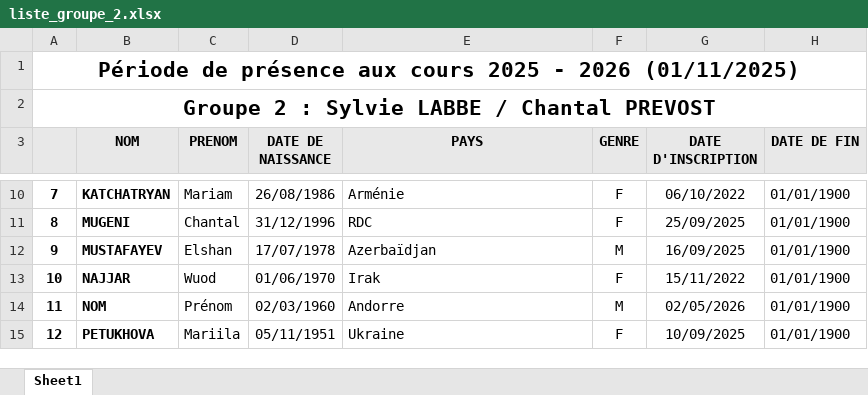
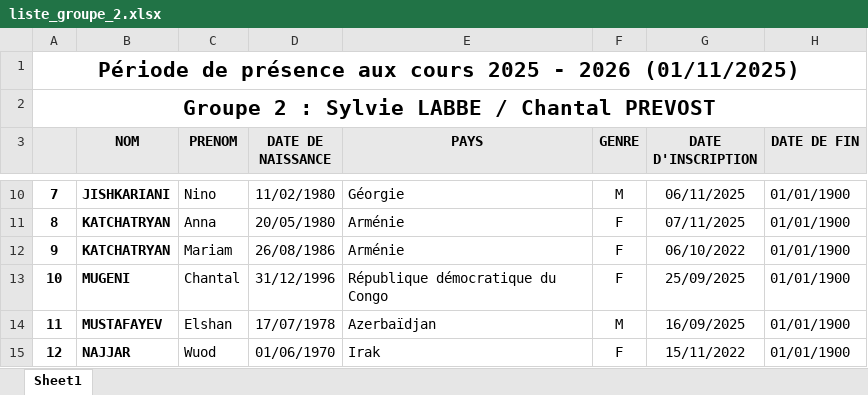
Before and after one commit to yves-22/ASTI, an Excel workbook: Excel/liste_groupe_2.xlsx, sheet Sheet1, drawn as a sheet; only a part is shown, gaps mark what is left out; values as stored, in another font and other column widths than the file's, no borders; the diff covers the shown part only; the diff names each change by its address in the sheet, - before the commit and + after, or states it on an @@ line.

```diff
--- a/Excel/liste_groupe_2.xlsx (sheet Sheet1)
+++ b/Excel/liste_groupe_2.xlsx (sheet Sheet1)
-B10 (NOM): KATCHATRYAN
+B10 (NOM): JISHKARIANI
-C10 (PRENOM): Mariam
+C10 (PRENOM): Nino
-D10 (DATE DE NAISSANCE): 26/08/1986
+D10 (DATE DE NAISSANCE): 11/02/1980
-E10 (PAYS): Arménie
+E10 (PAYS): Géorgie
-F10 (GENRE): F
+F10 (GENRE): M
-G10 (DATE D'INSCRIPTION): 06/10/2022
+G10 (DATE D'INSCRIPTION): 06/11/2025
-B11 (NOM): MUGENI
+B11 (NOM): KATCHATRYAN
-C11 (PRENOM): Chantal
+C11 (PRENOM): Anna
-D11 (DATE DE NAISSANCE): 31/12/1996
+D11 (DATE DE NAISSANCE): 20/05/1980
-E11 (PAYS): RDC
+E11 (PAYS): Arménie
-G11 (DATE D'INSCRIPTION): 25/09/2025
+G11 (DATE D'INSCRIPTION): 07/11/2025
-B12 (NOM): MUSTAFAYEV
+B12 (NOM): KATCHATRYAN
-C12 (PRENOM): Elshan
+C12 (PRENOM): Mariam
-D12 (DATE DE NAISSANCE): 17/07/1978
+D12 (DATE DE NAISSANCE): 26/08/1986
-E12 (PAYS): Azerbaïdjan
+E12 (PAYS): Arménie
-F12 (GENRE): M
+F12 (GENRE): F
-G12 (DATE D'INSCRIPTION): 16/09/2025
+G12 (DATE D'INSCRIPTION): 06/10/2022
-B13 (NOM): NAJJAR
+B13 (NOM): MUGENI
-C13 (PRENOM): Wuod
+C13 (PRENOM): Chantal
-D13 (DATE DE NAISSANCE): 01/06/1970
+D13 (DATE DE NAISSANCE): 31/12/1996
-E13 (PAYS): Irak
+E13 (PAYS): République démocratique du Congo
-G13 (DATE D'INSCRIPTION): 15/11/2022
+G13 (DATE D'INSCRIPTION): 25/09/2025
-B14 (NOM): NOM
+B14 (NOM): MUSTAFAYEV
-C14 (PRENOM): Prénom
+C14 (PRENOM): Elshan
-D14 (DATE DE NAISSANCE): 02/03/1960
+D14 (DATE DE NAISSANCE): 17/07/1978
-E14 (PAYS): Andorre
+E14 (PAYS): Azerbaïdjan
-G14 (DATE D'INSCRIPTION): 02/05/2026
+G14 (DATE D'INSCRIPTION): 16/09/2025
-B15 (NOM): PETUKHOVA
+B15 (NOM): NAJJAR
-C15 (PRENOM): Mariila
+C15 (PRENOM): Wuod
-D15 (DATE DE NAISSANCE): 05/11/1951
+D15 (DATE DE NAISSANCE): 01/06/1970
-E15 (PAYS): Ukraine
+E15 (PAYS): Irak
-G15 (DATE D'INSCRIPTION): 10/09/2025
+G15 (DATE D'INSCRIPTION): 15/11/2022
```
Also changed, not shown: 72 edited cells elsewhere in this sheet.
